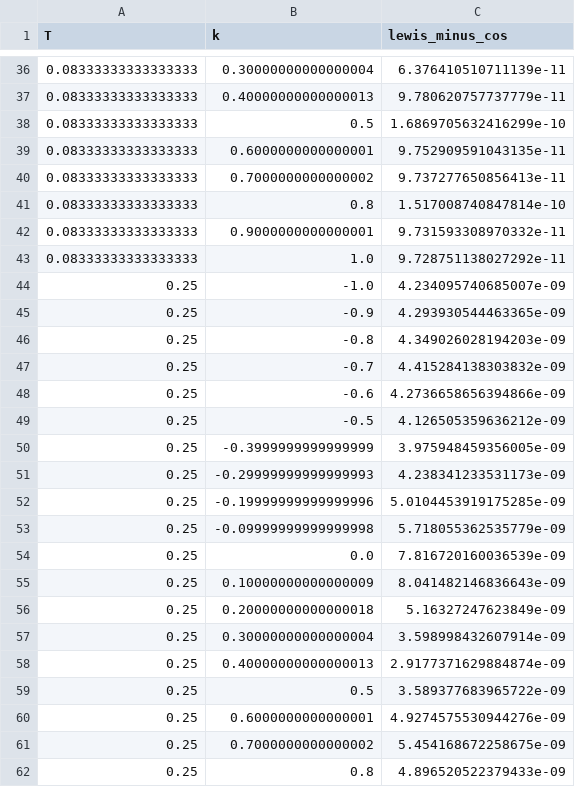
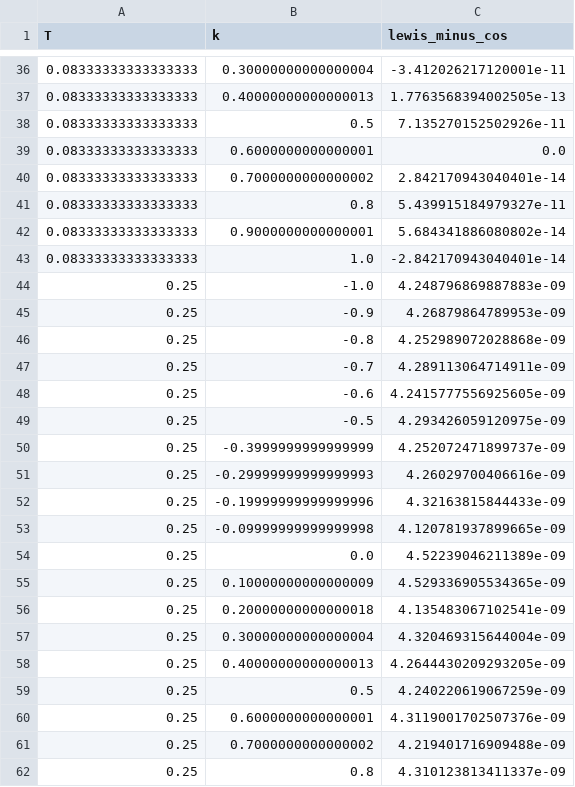
Before and after one commit to coreyjpritchard/volsurface, a CSV file: docs/figures/p2c_lewis_minus_cos.csv, drawn as a sheet; only a part is shown, gaps mark what is left out; the diff covers the shown part only.

```diff
--- a/docs/figures/p2c_lewis_minus_cos.csv
+++ b/docs/figures/p2c_lewis_minus_cos.csv
@@ -36,27 +36,27 @@ T,k,lewis_minus_cos
-0.08333333333333333,0.30000000000000004,6.376410510711139e-11
-0.08333333333333333,0.40000000000000013,9.780620757737779e-11
-0.08333333333333333,0.5,1.6869705632416299e-10
-0.08333333333333333,0.6000000000000001,9.752909591043135e-11
-0.08333333333333333,0.7000000000000002,9.737277650856413e-11
-0.08333333333333333,0.8,1.517008740847814e-10
-0.08333333333333333,0.9000000000000001,9.731593308970332e-11
-0.08333333333333333,1.0,9.728751138027292e-11
-0.25,-1.0,4.234095740685007e-09
-0.25,-0.9,4.293930544463365e-09
-0.25,-0.8,4.349026028194203e-09
-0.25,-0.7,4.415284138303832e-09
-0.25,-0.6,4.2736658656394866e-09
-0.25,-0.5,4.126505359636212e-09
-0.25,-0.3999999999999999,3.975948459356005e-09
-0.25,-0.29999999999999993,4.238341233531173e-09
-0.25,-0.19999999999999996,5.0104453919175285e-09
-0.25,-0.09999999999999998,5.718055362535779e-09
-0.25,0.0,7.816720160036539e-09
-0.25,0.10000000000000009,8.041482146836643e-09
-0.25,0.20000000000000018,5.16327247623849e-09
-0.25,0.30000000000000004,3.598998432607914e-09
-0.25,0.40000000000000013,2.9177371629884874e-09
-0.25,0.5,3.589377683965722e-09
-0.25,0.6000000000000001,4.9274575530944276e-09
-0.25,0.7000000000000002,5.454168672258675e-09
-0.25,0.8,4.896520522379433e-09
+0.08333333333333333,0.30000000000000004,-3.412026217120001e-11
+0.08333333333333333,0.40000000000000013,1.7763568394002505e-13
+0.08333333333333333,0.5,7.135270152502926e-11
+0.08333333333333333,0.6000000000000001,0.0
+0.08333333333333333,0.7000000000000002,2.842170943040401e-14
+0.08333333333333333,0.8,5.439915184979327e-11
+0.08333333333333333,0.9000000000000001,5.684341886080802e-14
+0.08333333333333333,1.0,-2.842170943040401e-14
+0.25,-1.0,4.248796869887883e-09
+0.25,-0.9,4.26879864789953e-09
+0.25,-0.8,4.252989072028868e-09
+0.25,-0.7,4.289113064714911e-09
+0.25,-0.6,4.2415777556925605e-09
+0.25,-0.5,4.293426059120975e-09
+0.25,-0.3999999999999999,4.252072471899737e-09
+0.25,-0.29999999999999993,4.26029700406616e-09
+0.25,-0.19999999999999996,4.32163815844433e-09
+0.25,-0.09999999999999998,4.120781937899665e-09
+0.25,0.0,4.52239046211389e-09
+0.25,0.10000000000000009,4.529336905534365e-09
+0.25,0.20000000000000018,4.135483067102541e-09
+0.25,0.30000000000000004,4.320469315644004e-09
+0.25,0.40000000000000013,4.2644430209293205e-09
+0.25,0.5,4.240220619067259e-09
+0.25,0.6000000000000001,4.3119001702507376e-09
+0.25,0.7000000000000002,4.219401716909488e-09
+0.25,0.8,4.310123813411337e-09
```
Also changed, not shown: 88 edited cells elsewhere in this file, docs/figures/p2c_cos_error.csv, 14 other files.
